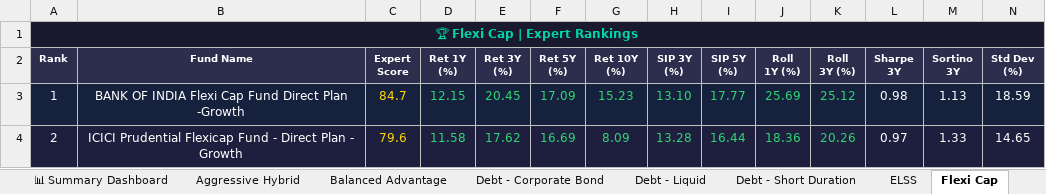
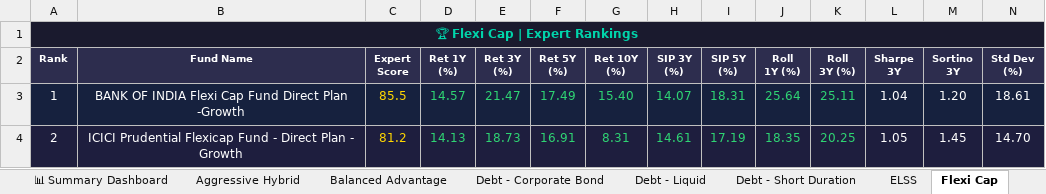
Before and after one commit to myfinancialria/mf-data-fetcher, an Excel workbook: output/MF_Expert_Rankings.xlsx, sheet Flexi Cap, drawn as a sheet; only a part is shown; values as stored, in another font and other column widths than the file's, no borders; the diff covers the shown part only; the diff names each change by its address in the sheet, - before the commit and + after, or states it on an @@ line.

```diff
--- a/output/MF_Expert_Rankings.xlsx (sheet Flexi Cap)
+++ b/output/MF_Expert_Rankings.xlsx (sheet Flexi Cap)
-C3 (Expert Score): 84.7
+C3 (Expert Score): 85.5
-D3 (Ret 1Y (%)): 12.15
+D3 (Ret 1Y (%)): 14.57
-E3 (Ret 3Y (%)): 20.45
+E3 (Ret 3Y (%)): 21.47
-F3 (Ret 5Y (%)): 17.09
+F3 (Ret 5Y (%)): 17.49
-G3 (Ret 10Y (%)): 15.23
+G3 (Ret 10Y (%)): 15.40
-H3 (SIP 3Y (%)): 13.10
+H3 (SIP 3Y (%)): 14.07
-I3 (SIP 5Y (%)): 17.77
+I3 (SIP 5Y (%)): 18.31
-J3 (Roll 1Y (%)): 25.69
+J3 (Roll 1Y (%)): 25.64
-K3 (Roll 3Y (%)): 25.12
+K3 (Roll 3Y (%)): 25.11
-L3 (Sharpe 3Y): 0.98
+L3 (Sharpe 3Y): 1.04
-M3 (Sortino 3Y): 1.13
+M3 (Sortino 3Y): 1.20
-N3 (Std Dev (%)): 18.59
+N3 (Std Dev (%)): 18.61
-C4 (Expert Score): 79.6
+C4 (Expert Score): 81.2
-D4 (Ret 1Y (%)): 11.58
+D4 (Ret 1Y (%)): 14.13
-E4 (Ret 3Y (%)): 17.62
+E4 (Ret 3Y (%)): 18.73
-F4 (Ret 5Y (%)): 16.69
+F4 (Ret 5Y (%)): 16.91
-G4 (Ret 10Y (%)): 8.09
+G4 (Ret 10Y (%)): 8.31
-H4 (SIP 3Y (%)): 13.28
+H4 (SIP 3Y (%)): 14.61
-I4 (SIP 5Y (%)): 16.44
+I4 (SIP 5Y (%)): 17.19
-J4 (Roll 1Y (%)): 18.36
+J4 (Roll 1Y (%)): 18.35
-K4 (Roll 3Y (%)): 20.26
+K4 (Roll 3Y (%)): 20.25
-L4 (Sharpe 3Y): 0.97
+L4 (Sharpe 3Y): 1.05
-M4 (Sortino 3Y): 1.33
+M4 (Sortino 3Y): 1.45
-N4 (Std Dev (%)): 14.65
+N4 (Std Dev (%)): 14.70
```
Also changed, not shown: 11 added rows, 11 removed rows, 656 edited cells and cell formats elsewhere in this sheet, sheet Mid Cap, sheet Sectoral - Banking, sheet Small Cap, sheet Large Cap, sheet Balanced Advantage, sheet ELSS, 11 more sheets, 5 other files.
